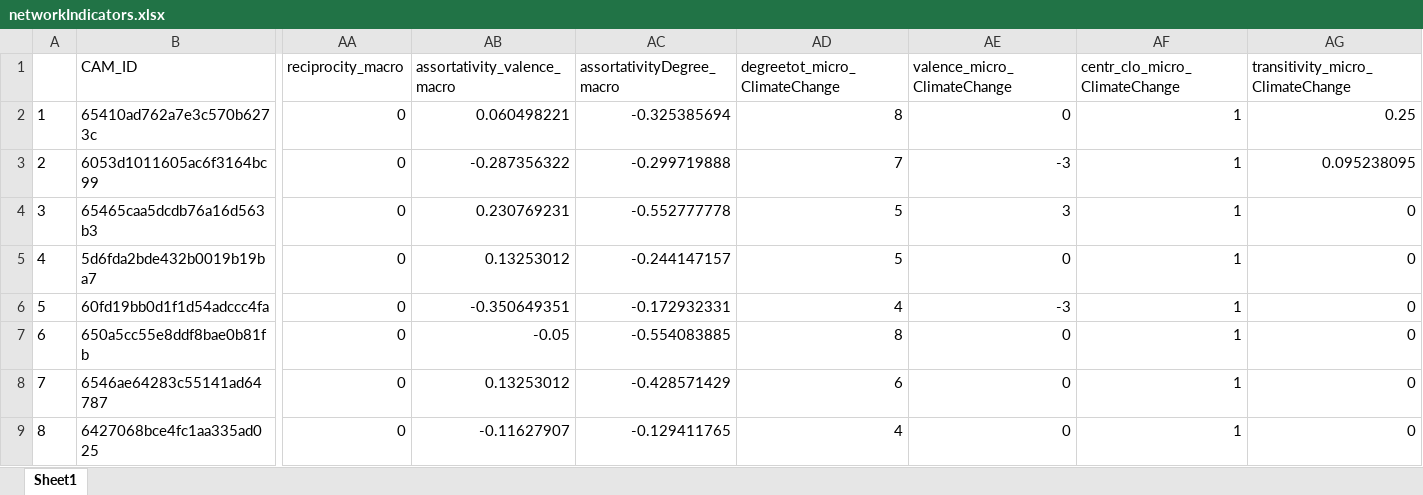
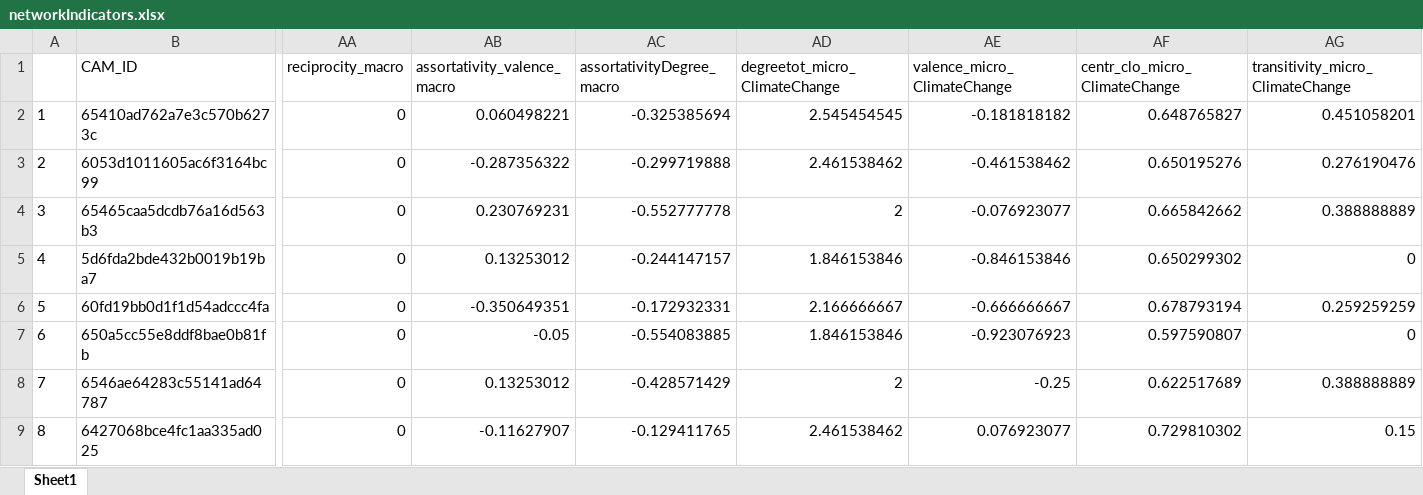
Before and after one commit to ChrisBecht/CAMspiracy_Analyses, an Excel workbook: t12_segCAMs/outputs/networkIndicators.xlsx, sheet Sheet1, drawn as a sheet; only a part is shown, gaps mark what is left out; values as stored, in another font and other column widths than the file's, no borders; the diff covers the shown part only; the diff names each change by its address in the sheet, - before the commit and + after, or states it on an @@ line.

```diff
--- a/t12_segCAMs/outputs/networkIndicators.xlsx (sheet Sheet1)
+++ b/t12_segCAMs/outputs/networkIndicators.xlsx (sheet Sheet1)
-AD2 (degreetot_micro_ClimateChange): 8
+AD2 (degreetot_micro_ClimateChange): 2.545454545
-AE2 (valence_micro_ClimateChange): 0
+AE2 (valence_micro_ClimateChange): -0.181818182
-AF2 (centr_clo_micro_ClimateChange): 1
+AF2 (centr_clo_micro_ClimateChange): 0.648765827
-AG2 (transitivity_micro_ClimateChange): 0.25
+AG2 (transitivity_micro_ClimateChange): 0.451058201
-AD3 (degreetot_micro_ClimateChange): 7
+AD3 (degreetot_micro_ClimateChange): 2.461538462
-AE3 (valence_micro_ClimateChange): -3
+AE3 (valence_micro_ClimateChange): -0.461538462
-AF3 (centr_clo_micro_ClimateChange): 1
+AF3 (centr_clo_micro_ClimateChange): 0.650195276
-AG3 (transitivity_micro_ClimateChange): 0.095238095
+AG3 (transitivity_micro_ClimateChange): 0.276190476
-AD4 (degreetot_micro_ClimateChange): 5
+AD4 (degreetot_micro_ClimateChange): 2
-AE4 (valence_micro_ClimateChange): 3
+AE4 (valence_micro_ClimateChange): -0.076923077
-AF4 (centr_clo_micro_ClimateChange): 1
+AF4 (centr_clo_micro_ClimateChange): 0.665842662
-AG4 (transitivity_micro_ClimateChange): 0
+AG4 (transitivity_micro_ClimateChange): 0.388888889
-AD5 (degreetot_micro_ClimateChange): 5
+AD5 (degreetot_micro_ClimateChange): 1.846153846
-AE5 (valence_micro_ClimateChange): 0
+AE5 (valence_micro_ClimateChange): -0.846153846
-AF5 (centr_clo_micro_ClimateChange): 1
+AF5 (centr_clo_micro_ClimateChange): 0.650299302
-AD6 (degreetot_micro_ClimateChange): 4
+AD6 (degreetot_micro_ClimateChange): 2.166666667
-AE6 (valence_micro_ClimateChange): -3
+AE6 (valence_micro_ClimateChange): -0.666666667
-AF6 (centr_clo_micro_ClimateChange): 1
+AF6 (centr_clo_micro_ClimateChange): 0.678793194
-AG6 (transitivity_micro_ClimateChange): 0
+AG6 (transitivity_micro_ClimateChange): 0.259259259
-AD7 (degreetot_micro_ClimateChange): 8
+AD7 (degreetot_micro_ClimateChange): 1.846153846
-AE7 (valence_micro_ClimateChange): 0
+AE7 (valence_micro_ClimateChange): -0.923076923
-AF7 (centr_clo_micro_ClimateChange): 1
+AF7 (centr_clo_micro_ClimateChange): 0.597590807
-AD8 (degreetot_micro_ClimateChange): 6
+AD8 (degreetot_micro_ClimateChange): 2
-AE8 (valence_micro_ClimateChange): 0
+AE8 (valence_micro_ClimateChange): -0.25
-AF8 (centr_clo_micro_ClimateChange): 1
+AF8 (centr_clo_micro_ClimateChange): 0.622517689
-AG8 (transitivity_micro_ClimateChange): 0
+AG8 (transitivity_micro_ClimateChange): 0.388888889
-AD9 (degreetot_micro_ClimateChange): 4
+AD9 (degreetot_micro_ClimateChange): 2.461538462
-AE9 (valence_micro_ClimateChange): 0
+AE9 (valence_micro_ClimateChange): 0.076923077
-AF9 (centr_clo_micro_ClimateChange): 1
+AF9 (centr_clo_micro_ClimateChange): 0.729810302
-AG9 (transitivity_micro_ClimateChange): 0
+AG9 (transitivity_micro_ClimateChange): 0.15
```
Also changed, not shown: 1 removed row, 402 edited cells and row numbers in column A elsewhere in this sheet, t12_segCAMs/outputs/CAMwordlist.xlsx, t12_segCAMs/outputs/t12_questionnaireCAMs.xlsx, 39 other files.
